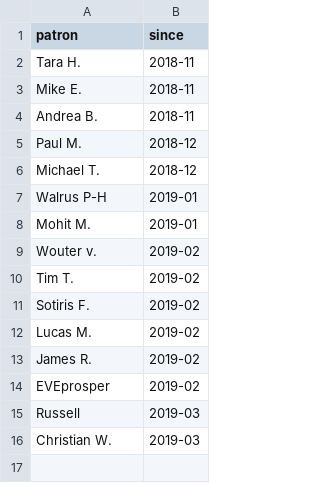
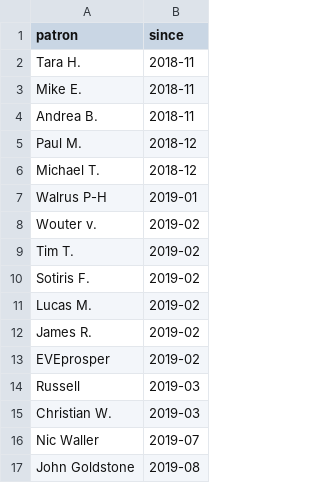
Before and after one commit to visidata/visidata.org, a TSV file: patrons.tsv, drawn as a sheet.

```diff
--- a/patrons.tsv
+++ b/patrons.tsv
@@ -7,3 +7,2 @@ Michael T.	2018-12
 Walrus P-H	2019-01
-Mohit M.	2019-01
 Wouter v.	2019-02
@@ -16 +15,3 @@ Russell	2019-03
 Christian W.	2019-03
+Nic Waller	2019-07
+John Goldstone	2019-08
```
Also changed, not shown: contributors.tsv, 5 other files.
